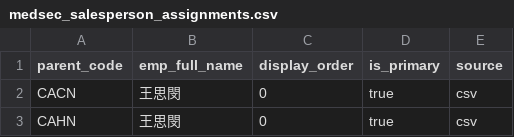
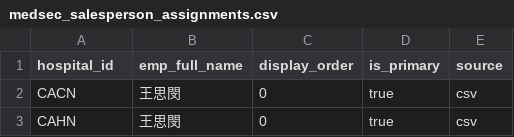
Before and after one commit to Asiaeagle-source/medsec-app, a CSV file: sql/data/medsec_salesperson_assignments.csv, drawn as a sheet; only a part is shown.

```diff
--- a/sql/data/medsec_salesperson_assignments.csv
+++ b/sql/data/medsec_salesperson_assignments.csv
@@ -1,2 +1,2 @@
-parent_code,emp_full_name,display_order,is_primary,source
+hospital_id,emp_full_name,display_order,is_primary,source
 CACN,王思閔,0,true,csv
```
Also changed, not shown: sql/data/medsec_hospitals.csv, sql/data/medsec_secretary_assignments.csv, 9 other files.
